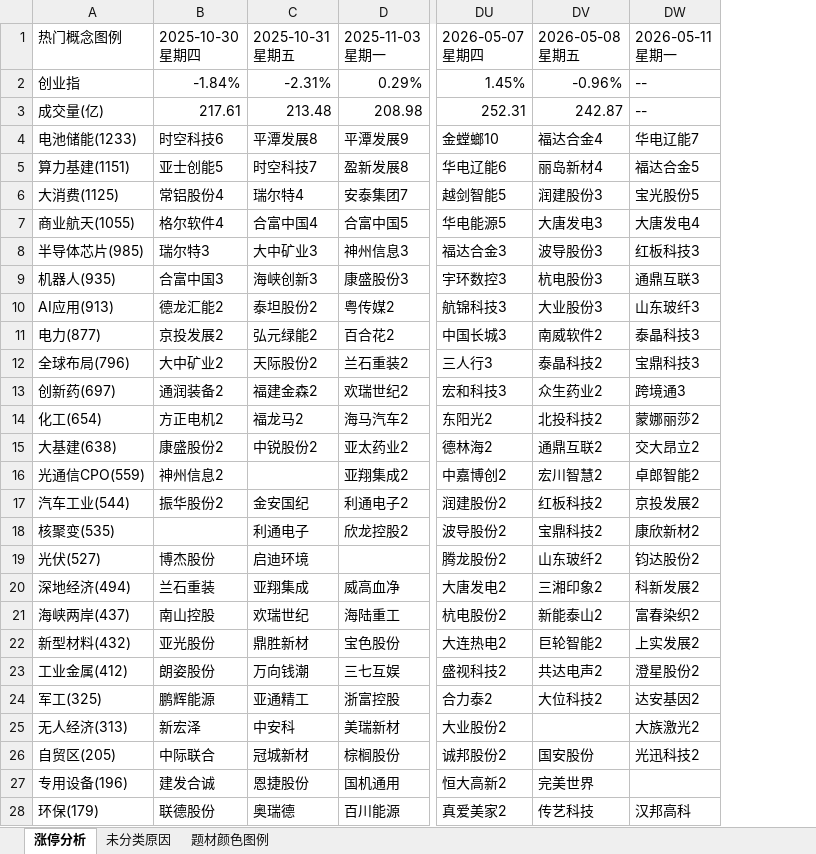
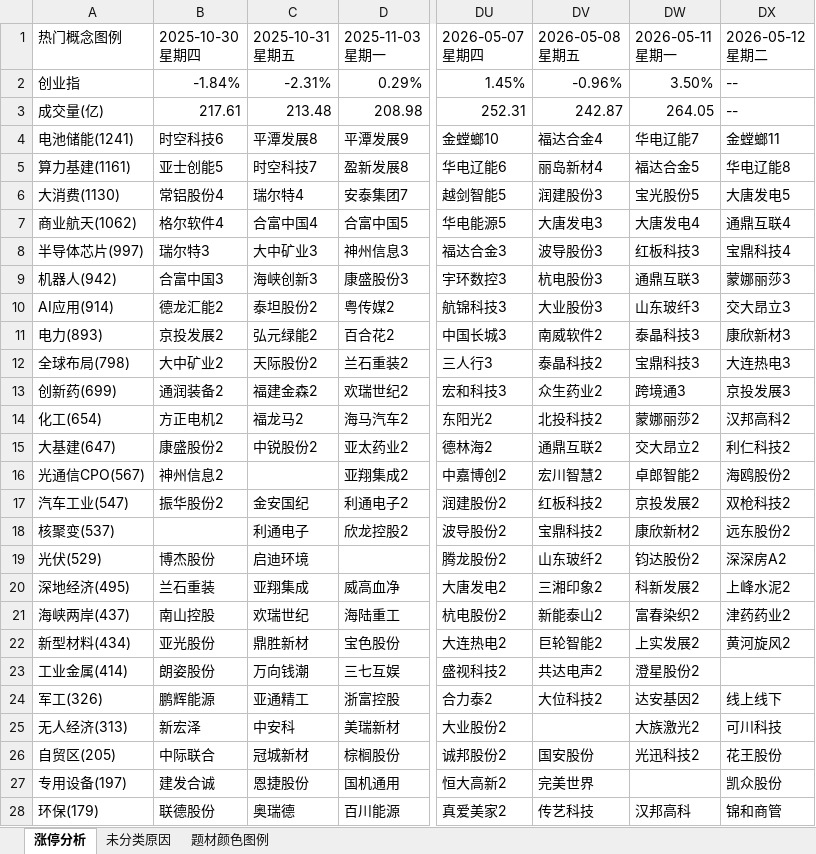
Before and after one commit to KealLiang/HardTrading, an Excel workbook: excel/fupan_analysis.xlsx, sheet 涨停分析, drawn as a sheet; only a part is shown, gaps mark what is left out; values as stored, in another font and other column widths than the file's, no cell formats; the diff covers the shown part only; the diff names each change by its address in the sheet, - before the commit and + after, or states it on an @@ line.

```diff
--- a/excel/fupan_analysis.xlsx (sheet 涨停分析)
+++ b/excel/fupan_analysis.xlsx (sheet 涨停分析)
+column DX (2026-05-12 星期二), rows 2-28: -- | -- | 金螳螂11 | 华电辽能8 | 大唐发电5 | 通鼎互联4 | 宝鼎科技4 | 蒙娜丽莎3 | 交大昂立3 | 康欣新材3 | 大连热电3 | 京投发展3 | 汉邦高科2 | 利仁科技2 | 海鸥股份2 | 双枪科技2 | 远东股份2 | 深深房A2 | 上峰水泥2 | 津药药业2 | 黄河旋风2 |  | 线上线下 | 可川科技 | 花王股份 | 凯众股份 | 锦和商管
-DW2 (2026-05-11 星期一): --
+DW2 (2026-05-11 星期一): 3.50%
-DW3 (2026-05-11 星期一): --
+DW3 (2026-05-11 星期一): 264.05
-A4 (热门概念图例): 电池储能(1233)
+A4 (热门概念图例): 电池储能(1241)
-A5 (热门概念图例): 算力基建(1151)
+A5 (热门概念图例): 算力基建(1161)
-A6 (热门概念图例): 大消费(1125)
+A6 (热门概念图例): 大消费(1130)
-A7 (热门概念图例): 商业航天(1055)
+A7 (热门概念图例): 商业航天(1062)
-A8 (热门概念图例): 半导体芯片(985)
+A8 (热门概念图例): 半导体芯片(997)
-A9 (热门概念图例): 机器人(935)
+A9 (热门概念图例): 机器人(942)
-A10 (热门概念图例): AI应用(913)
+A10 (热门概念图例): AI应用(914)
-A11 (热门概念图例): 电力(877)
+A11 (热门概念图例): 电力(893)
-A12 (热门概念图例): 全球布局(796)
+A12 (热门概念图例): 全球布局(798)
-A13 (热门概念图例): 创新药(697)
+A13 (热门概念图例): 创新药(699)
-A15 (热门概念图例): 大基建(638)
+A15 (热门概念图例): 大基建(647)
-A16 (热门概念图例): 光通信CPO(559)
+A16 (热门概念图例): 光通信CPO(567)
-A17 (热门概念图例): 汽车工业(544)
+A17 (热门概念图例): 汽车工业(547)
-A18 (热门概念图例): 核聚变(535)
+A18 (热门概念图例): 核聚变(537)
-A19 (热门概念图例): 光伏(527)
+A19 (热门概念图例): 光伏(529)
-A20 (热门概念图例): 深地经济(494)
+A20 (热门概念图例): 深地经济(495)
-A22 (热门概念图例): 新型材料(432)
+A22 (热门概念图例): 新型材料(434)
-A23 (热门概念图例): 工业金属(412)
+A23 (热门概念图例): 工业金属(414)
-A24 (热门概念图例): 军工(325)
+A24 (热门概念图例): 军工(326)
-A27 (热门概念图例): 专用设备(196)
+A27 (热门概念图例): 专用设备(197)
```
Also changed, not shown: 5 edited cells elsewhere in this sheet, sheet 未分类原因, sheet 题材颜色图例, cell formats, excel/market_analysis.xlsx, 4 other files.
